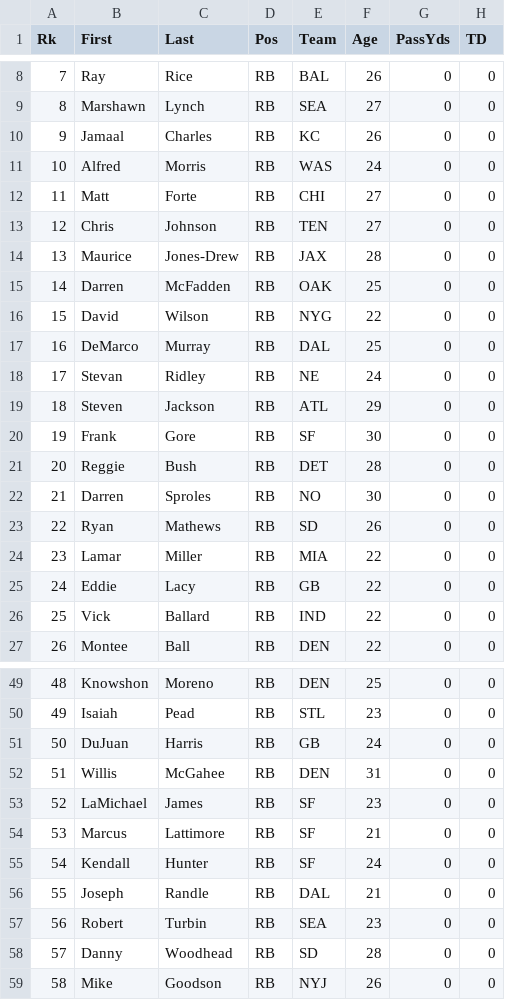
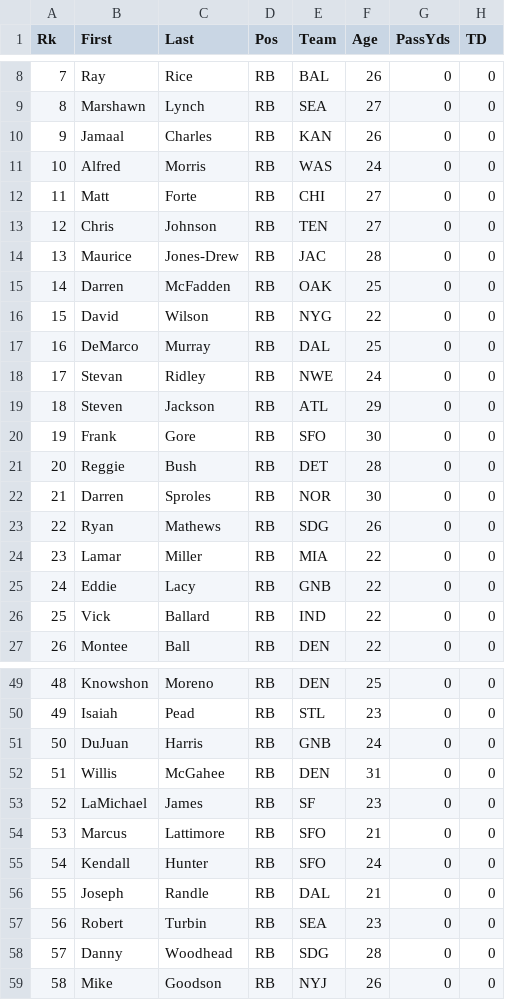
Before and after one commit to djhelbert/fantasy-football-auction-pro, a CSV file: trunk/fantasy-football-auction-pro/src/main/resources/data/2012/runningbacks.csv, drawn as a sheet; only a part is shown, gaps mark what is left out; the diff covers the shown part only; the diff names each change by its address in the sheet, - before the commit and + after, or states it on an @@ line.

Commit message:
Fixed Teams

```diff
--- a/trunk/fantasy-football-auction-pro/src/main/resources/data/2012/runningbacks.csv
+++ b/trunk/fantasy-football-auction-pro/src/main/resources/data/2012/runningbacks.csv
-E10 (Team): KC
+E10 (Team): KAN
-E14 (Team): JAX
+E14 (Team): JAC
-E18 (Team): NE
+E18 (Team): NWE
-E20 (Team): SF
+E20 (Team): SFO
-E22 (Team): NO
+E22 (Team): NOR
-E23 (Team): SD
+E23 (Team): SDG
-E25 (Team): GB
+E25 (Team): GNB
-E51 (Team): GB
+E51 (Team): GNB
-E54:E55 (Team): SF
+E54:E55 (Team): SFO
-E58 (Team): SD
+E58 (Team): SDG
```
Also changed, not shown: 11 edited cells elsewhere in this file.
